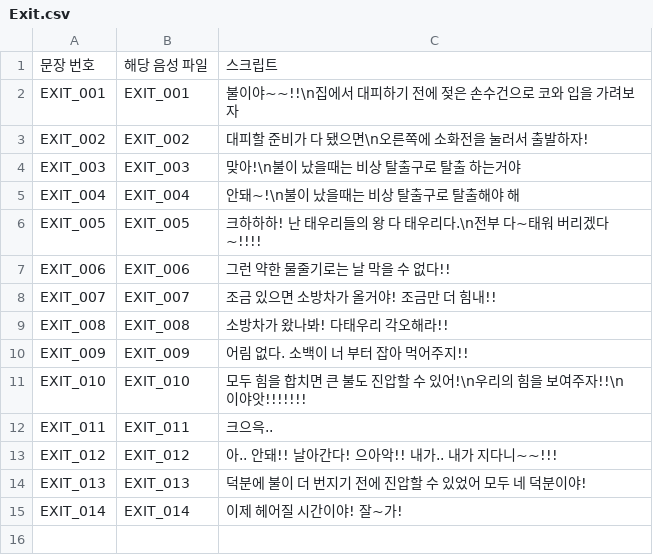
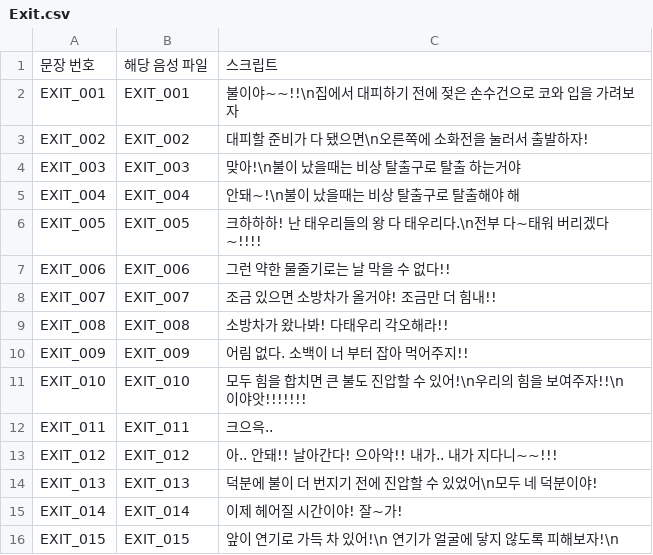
Before and after one commit to BarkJiHwan/firesafety, a CSV file: Assets/Resources/AudioFileData/Exit.csv, drawn as a sheet.

```diff
--- a/Assets/Resources/AudioFileData/Exit.csv
+++ b/Assets/Resources/AudioFileData/Exit.csv
@@ -13,3 +13,4 @@ EXIT_011,EXIT_011,크으윽..
 EXIT_012,EXIT_012,아.. 안돼!! 날아간다! 으아악!! 내가.. 내가 지다니~~!!!
-EXIT_013,EXIT_013,덕분에 불이 더 번지기 전에 진압할 수 있었어 모두 네 덕분이야!
+EXIT_013,EXIT_013,덕분에 불이 더 번지기 전에 진압할 수 있었어\n모두 네 덕분이야!
 EXIT_014,EXIT_014,이제 헤어질 시간이야! 잘~가!
+EXIT_015,EXIT_015,앞이 연기로 가득 차 있어!\n 연기가 얼굴에 닿지 않도록 피해보자!\n
```
Also changed, not shown: 17 other files.
